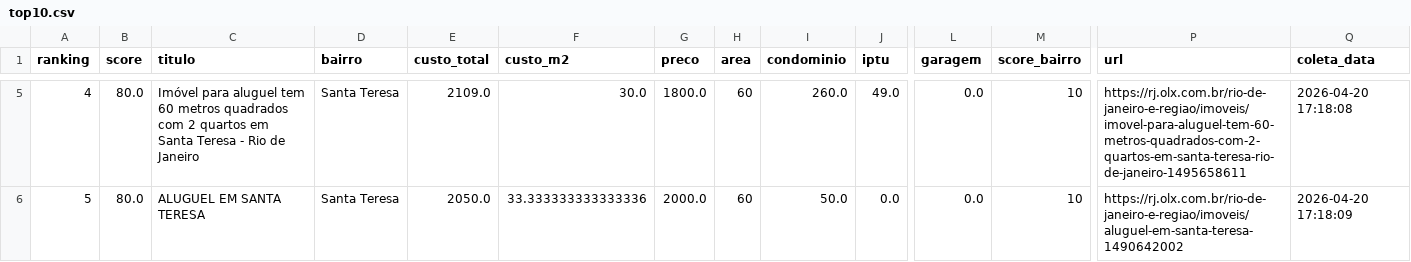
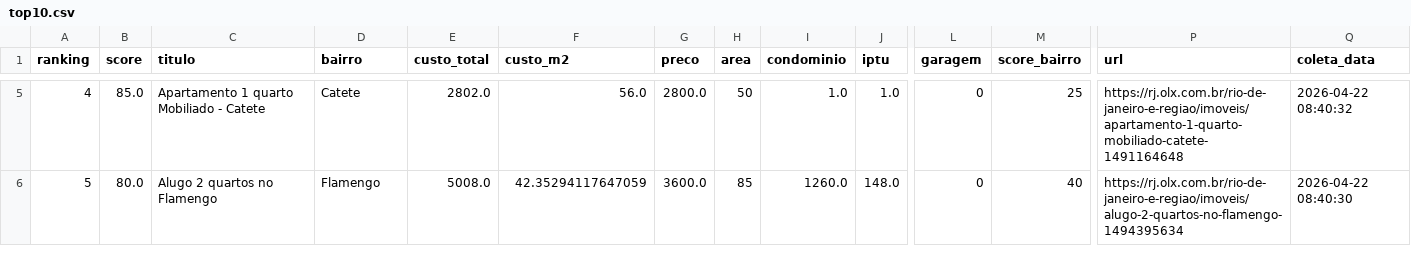
Before and after one commit to DboechatM/RentHunter, a CSV file: data/top/top10.csv, drawn as a sheet; only a part is shown, gaps mark what is left out; the diff covers the shown part only; the diff names each change by its address in the sheet, - before the commit and + after, or states it on an @@ line.

```diff
--- a/data/top/top10.csv
+++ b/data/top/top10.csv
-B5 (score): 80.0
+B5 (score): 85.0
-C5 (titulo): Imóvel para aluguel tem 60 metros quadrados com 2 quartos em Santa Teresa - Rio de Janeiro
+C5 (titulo): Apartamento 1 quarto Mobiliado - Catete
-D5 (bairro): Santa Teresa
+D5 (bairro): Catete
-E5 (custo_total): 2109.0
+E5 (custo_total): 2802.0
-F5 (custo_m2): 30.0
+F5 (custo_m2): 56.0
-G5 (preco): 1800.0
+G5 (preco): 2800.0
-H5 (area): 60
+H5 (area): 50
-I5 (condominio): 260.0
+I5 (condominio): 1.0
-J5 (iptu): 49.0
+J5 (iptu): 1.0
-L5:L6 (garagem): 0.0
+L5:L6 (garagem): 0
-M5 (score_bairro): 10
+M5 (score_bairro): 25
-P5 (url): https://rj.olx.com.br/rio-de-janeiro-e-regiao/imoveis/imovel-para-aluguel-tem-60-metros-quadrados-com-2-quartos-em-santa-teresa-rio-de-janeiro-1495658611
+P5 (url): https://rj.olx.com.br/rio-de-janeiro-e-regiao/imoveis/apartamento-1-quarto-mobiliado-catete-1491164648
-Q5 (coleta_data): 2026-04-20 17:18:08
+Q5 (coleta_data): 2026-04-22 08:40:32
-C6 (titulo): ALUGUEL EM SANTA TERESA
+C6 (titulo): Alugo 2 quartos no Flamengo
-D6 (bairro): Santa Teresa
+D6 (bairro): Flamengo
-E6 (custo_total): 2050.0
+E6 (custo_total): 5008.0
-F6 (custo_m2): 33.333333333333336
+F6 (custo_m2): 42.35294117647059
-G6 (preco): 2000.0
+G6 (preco): 3600.0
-H6 (area): 60
+H6 (area): 85
-I6 (condominio): 50.0
+I6 (condominio): 1260.0
-J6 (iptu): 0.0
+J6 (iptu): 148.0
-M6 (score_bairro): 10
+M6 (score_bairro): 40
-P6 (url): https://rj.olx.com.br/rio-de-janeiro-e-regiao/imoveis/aluguel-em-santa-teresa-1490642002
+P6 (url): https://rj.olx.com.br/rio-de-janeiro-e-regiao/imoveis/alugo-2-quartos-no-flamengo-1494395634
-Q6 (coleta_data): 2026-04-20 17:18:09
+Q6 (coleta_data): 2026-04-22 08:40:30
```
Also changed, not shown: 83 edited cells elsewhere in this file, 5 other files.
